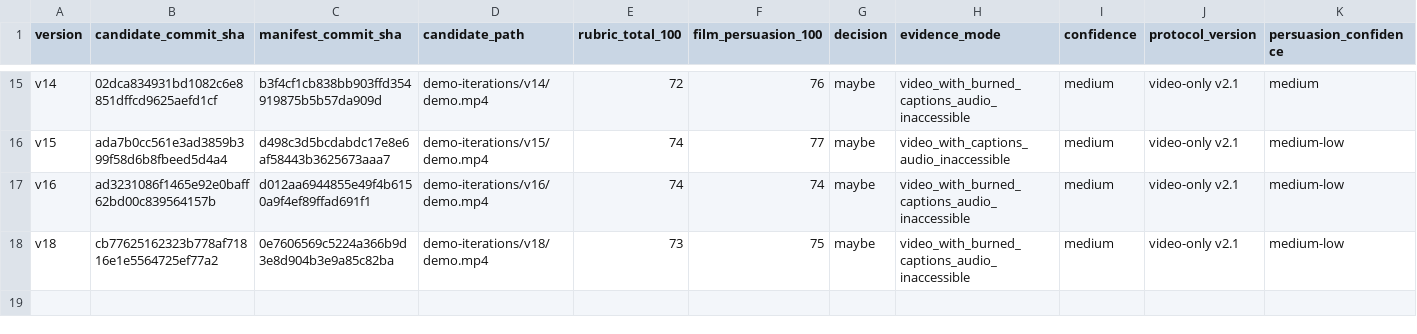
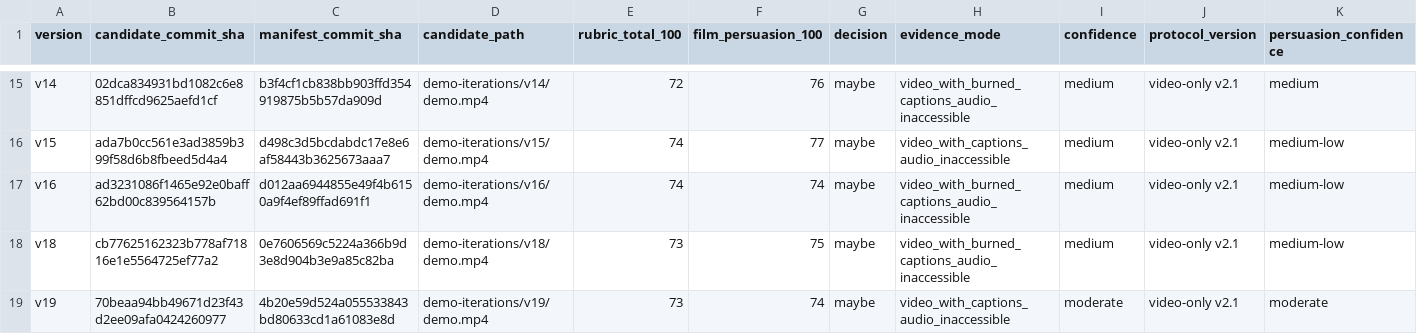
Before and after one commit to aashikvilla/hormonise, a CSV file: demo-iterations/score_history.csv, drawn as a sheet; only a part is shown, gaps mark what is left out; rows hold the shown columns only; the diff names each change by its address in the sheet, - before the commit and + after, or states it on an @@ line.

Commit message:
Record v19 cold review scores

```diff
--- a/demo-iterations/score_history.csv
+++ b/demo-iterations/score_history.csv
+row 19: v19 | 70beaa94bb49671d23f43d2ee09afa0424260977 | 4b20e59d524a055533843bd80633cd1a61083e8d | demo-iterations/v19/demo.mp4 | 73 | 74 | maybe | video_with_captions_audio_inaccessible | moderate | video-only v2.1 | moderate
```
